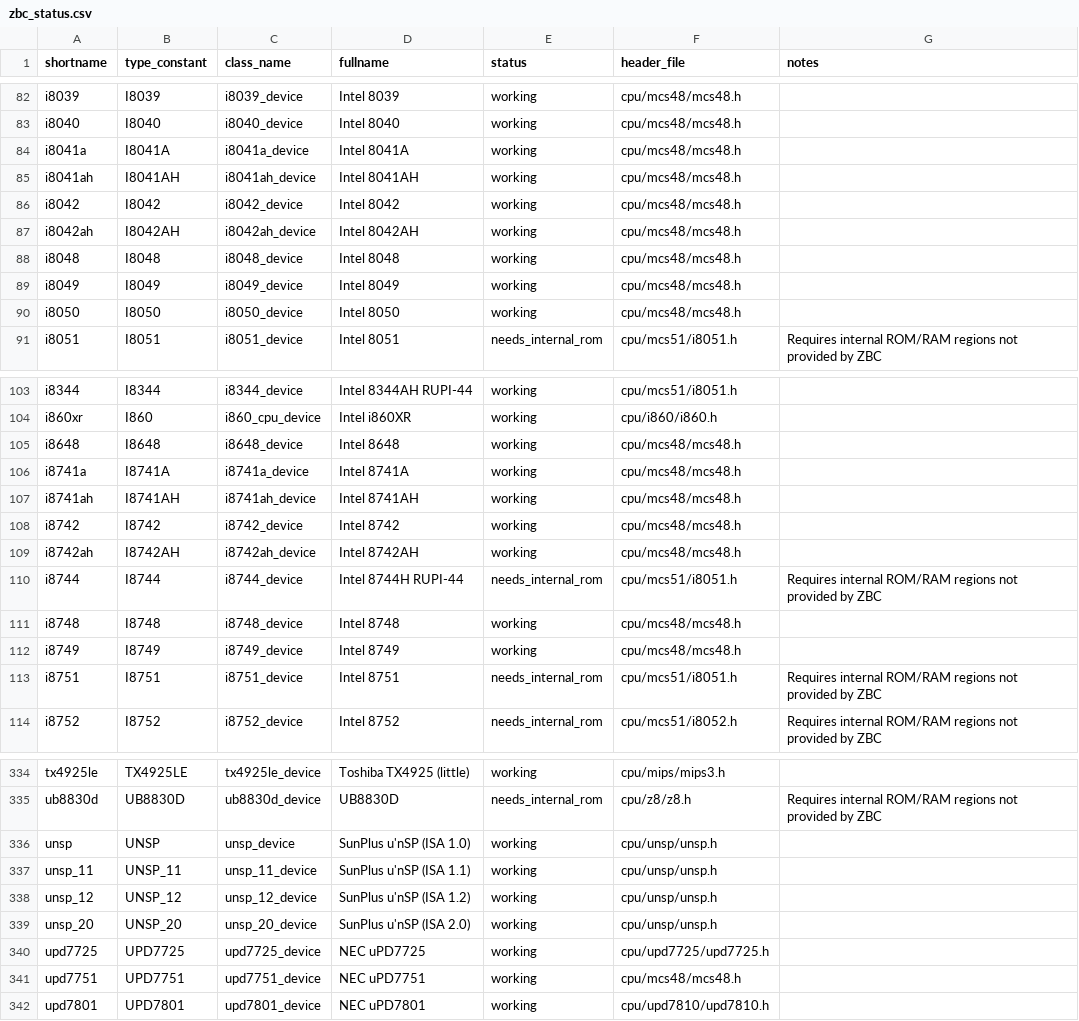
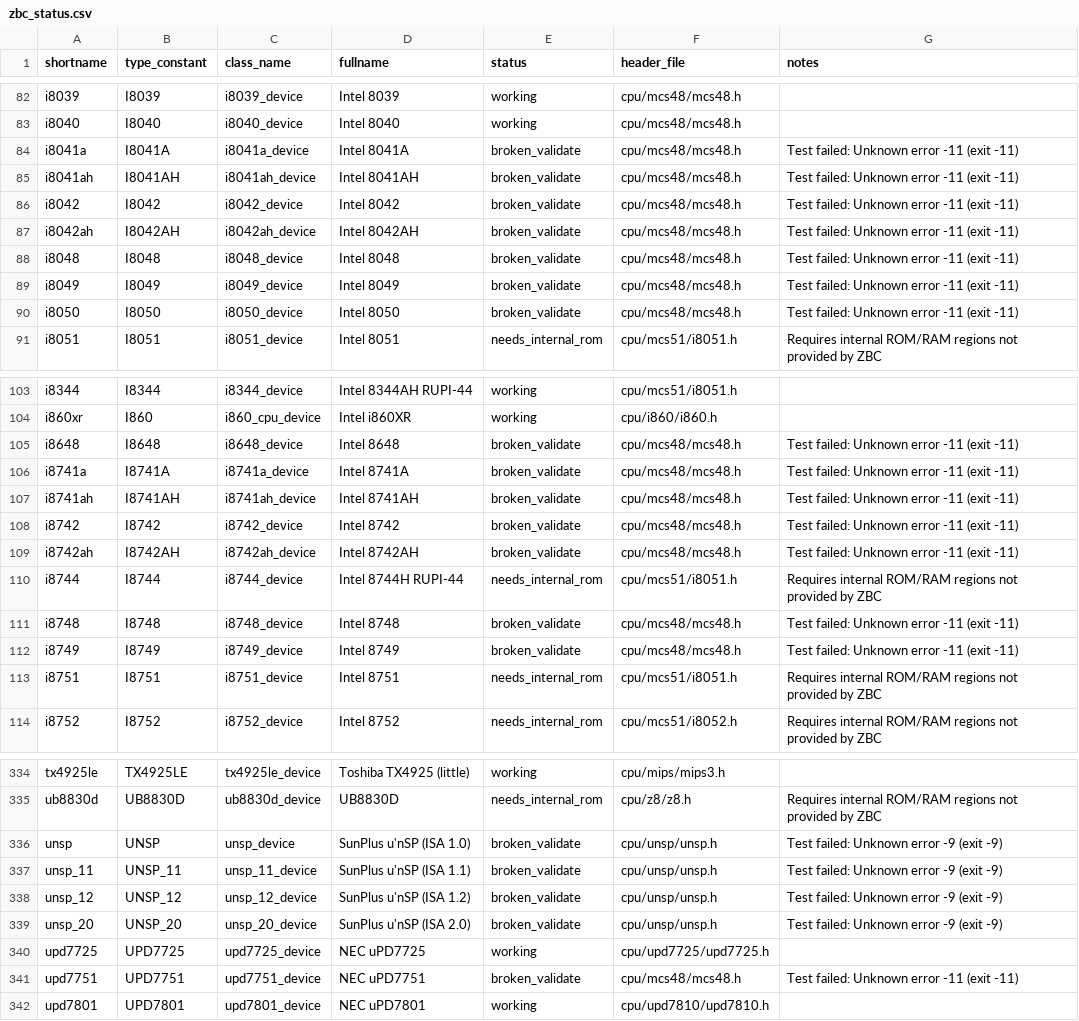
Before and after one commit to johnwbyrd/mame, a CSV file: src/mame/zbc/zbc_status.csv, drawn as a sheet; only a part is shown, gaps mark what is left out; the diff covers the shown part only.

```diff
--- a/src/mame/zbc/zbc_status.csv
+++ b/src/mame/zbc/zbc_status.csv
@@ -83,9 +83,9 @@ i8039,I8039,i8039_device,Intel 8039,working,cpu/mcs48/mcs48.h,
 i8040,I8040,i8040_device,Intel 8040,working,cpu/mcs48/mcs48.h,
-i8041a,I8041A,i8041a_device,Intel 8041A,working,cpu/mcs48/mcs48.h,
-i8041ah,I8041AH,i8041ah_device,Intel 8041AH,working,cpu/mcs48/mcs48.h,
-i8042,I8042,i8042_device,Intel 8042,working,cpu/mcs48/mcs48.h,
-i8042ah,I8042AH,i8042ah_device,Intel 8042AH,working,cpu/mcs48/mcs48.h,
-i8048,I8048,i8048_device,Intel 8048,working,cpu/mcs48/mcs48.h,
-i8049,I8049,i8049_device,Intel 8049,working,cpu/mcs48/mcs48.h,
-i8050,I8050,i8050_device,Intel 8050,working,cpu/mcs48/mcs48.h,
+i8041a,I8041A,i8041a_device,Intel 8041A,broken_validate,cpu/mcs48/mcs48.h,Test failed: Unknown error -11 (exit -11)
+i8041ah,I8041AH,i8041ah_device,Intel 8041AH,broken_validate,cpu/mcs48/mcs48.h,Test failed: Unknown error -11 (exit -11)
+i8042,I8042,i8042_device,Intel 8042,broken_validate,cpu/mcs48/mcs48.h,Test failed: Unknown error -11 (exit -11)
+i8042ah,I8042AH,i8042ah_device,Intel 8042AH,broken_validate,cpu/mcs48/mcs48.h,Test failed: Unknown error -11 (exit -11)
+i8048,I8048,i8048_device,Intel 8048,broken_validate,cpu/mcs48/mcs48.h,Test failed: Unknown error -11 (exit -11)
+i8049,I8049,i8049_device,Intel 8049,broken_validate,cpu/mcs48/mcs48.h,Test failed: Unknown error -11 (exit -11)
+i8050,I8050,i8050_device,Intel 8050,broken_validate,cpu/mcs48/mcs48.h,Test failed: Unknown error -11 (exit -11)
 i8051,I8051,i8051_device,Intel 8051,needs_internal_rom,cpu/mcs51/i8051.h,Requires internal ROM/RAM regions not provided by ZBC
@@ -104,10 +104,10 @@ i8344,I8344,i8344_device,Intel 8344AH RUPI-44,working,cpu/mcs51/i8051.h,
 i860xr,I860,i860_cpu_device,Intel i860XR,working,cpu/i860/i860.h,
-i8648,I8648,i8648_device,Intel 8648,working,cpu/mcs48/mcs48.h,
-i8741a,I8741A,i8741a_device,Intel 8741A,working,cpu/mcs48/mcs48.h,
-i8741ah,I8741AH,i8741ah_device,Intel 8741AH,working,cpu/mcs48/mcs48.h,
-i8742,I8742,i8742_device,Intel 8742,working,cpu/mcs48/mcs48.h,
-i8742ah,I8742AH,i8742ah_device,Intel 8742AH,working,cpu/mcs48/mcs48.h,
+i8648,I8648,i8648_device,Intel 8648,broken_validate,cpu/mcs48/mcs48.h,Test failed: Unknown error -11 (exit -11)
+i8741a,I8741A,i8741a_device,Intel 8741A,broken_validate,cpu/mcs48/mcs48.h,Test failed: Unknown error -11 (exit -11)
+i8741ah,I8741AH,i8741ah_device,Intel 8741AH,broken_validate,cpu/mcs48/mcs48.h,Test failed: Unknown error -11 (exit -11)
+i8742,I8742,i8742_device,Intel 8742,broken_validate,cpu/mcs48/mcs48.h,Test failed: Unknown error -11 (exit -11)
+i8742ah,I8742AH,i8742ah_device,Intel 8742AH,broken_validate,cpu/mcs48/mcs48.h,Test failed: Unknown error -11 (exit -11)
 i8744,I8744,i8744_device,Intel 8744H RUPI-44,needs_internal_rom,cpu/mcs51/i8051.h,Requires internal ROM/RAM regions not provided by ZBC
-i8748,I8748,i8748_device,Intel 8748,working,cpu/mcs48/mcs48.h,
-i8749,I8749,i8749_device,Intel 8749,working,cpu/mcs48/mcs48.h,
+i8748,I8748,i8748_device,Intel 8748,broken_validate,cpu/mcs48/mcs48.h,Test failed: Unknown error -11 (exit -11)
+i8749,I8749,i8749_device,Intel 8749,broken_validate,cpu/mcs48/mcs48.h,Test failed: Unknown error -11 (exit -11)
 i8751,I8751,i8751_device,Intel 8751,needs_internal_rom,cpu/mcs51/i8051.h,Requires internal ROM/RAM regions not provided by ZBC
@@ -335,8 +335,8 @@ tx4925le,TX4925LE,tx4925le_device,Toshiba TX4925 (little),working,cpu/mips/mips3
 ub8830d,UB8830D,ub8830d_device,UB8830D,needs_internal_rom,cpu/z8/z8.h,Requires internal ROM/RAM regions not provided by ZBC
-unsp,UNSP,unsp_device,SunPlus u'nSP (ISA 1.0),working,cpu/unsp/unsp.h,
-unsp_11,UNSP_11,unsp_11_device,SunPlus u'nSP (ISA 1.1),working,cpu/unsp/unsp.h,
-unsp_12,UNSP_12,unsp_12_device,SunPlus u'nSP (ISA 1.2),working,cpu/unsp/unsp.h,
-unsp_20,UNSP_20,unsp_20_device,SunPlus u'nSP (ISA 2.0),working,cpu/unsp/unsp.h,
+unsp,UNSP,unsp_device,SunPlus u'nSP (ISA 1.0),broken_validate,cpu/unsp/unsp.h,Test failed: Unknown error -9 (exit -9)
+unsp_11,UNSP_11,unsp_11_device,SunPlus u'nSP (ISA 1.1),broken_validate,cpu/unsp/unsp.h,Test failed: Unknown error -9 (exit -9)
+unsp_12,UNSP_12,unsp_12_device,SunPlus u'nSP (ISA 1.2),broken_validate,cpu/unsp/unsp.h,Test failed: Unknown error -9 (exit -9)
+unsp_20,UNSP_20,unsp_20_device,SunPlus u'nSP (ISA 2.0),broken_validate,cpu/unsp/unsp.h,Test failed: Unknown error -9 (exit -9)
 upd7725,UPD7725,upd7725_device,NEC uPD7725,working,cpu/upd7725/upd7725.h,
-upd7751,UPD7751,upd7751_device,NEC uPD7751,working,cpu/mcs48/mcs48.h,
+upd7751,UPD7751,upd7751_device,NEC uPD7751,broken_validate,cpu/mcs48/mcs48.h,Test failed: Unknown error -11 (exit -11)
 upd7801,UPD7801,upd7801_device,NEC uPD7801,working,cpu/upd7810/upd7810.h,
```
Also changed, not shown: 48 edited cells elsewhere in this file, 6 other files.
